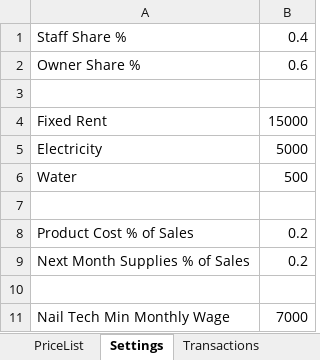
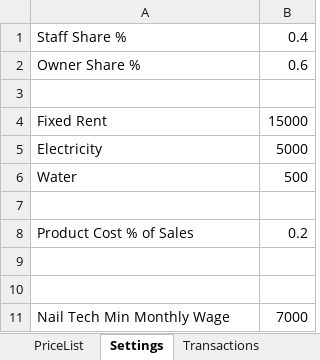
Before and after one commit to DaveDev813/Salon-projected, an Excel workbook: salon_month_simulation.xlsx, sheet Settings, drawn as a sheet; values as stored, in another font and other column widths than the file's, no borders; the diff names each change by its address in the sheet, - before the commit and + after, or states it on an @@ line.

```diff
--- a/salon_month_simulation.xlsx (sheet Settings)
+++ b/salon_month_simulation.xlsx (sheet Settings)
-row 9: Next Month Supplies % of Sales | 0.2
+row 9: (empty)
```
Also changed, not shown: sheet Transactions, sheet Summary, formulas that keep their value, 3 other files.
